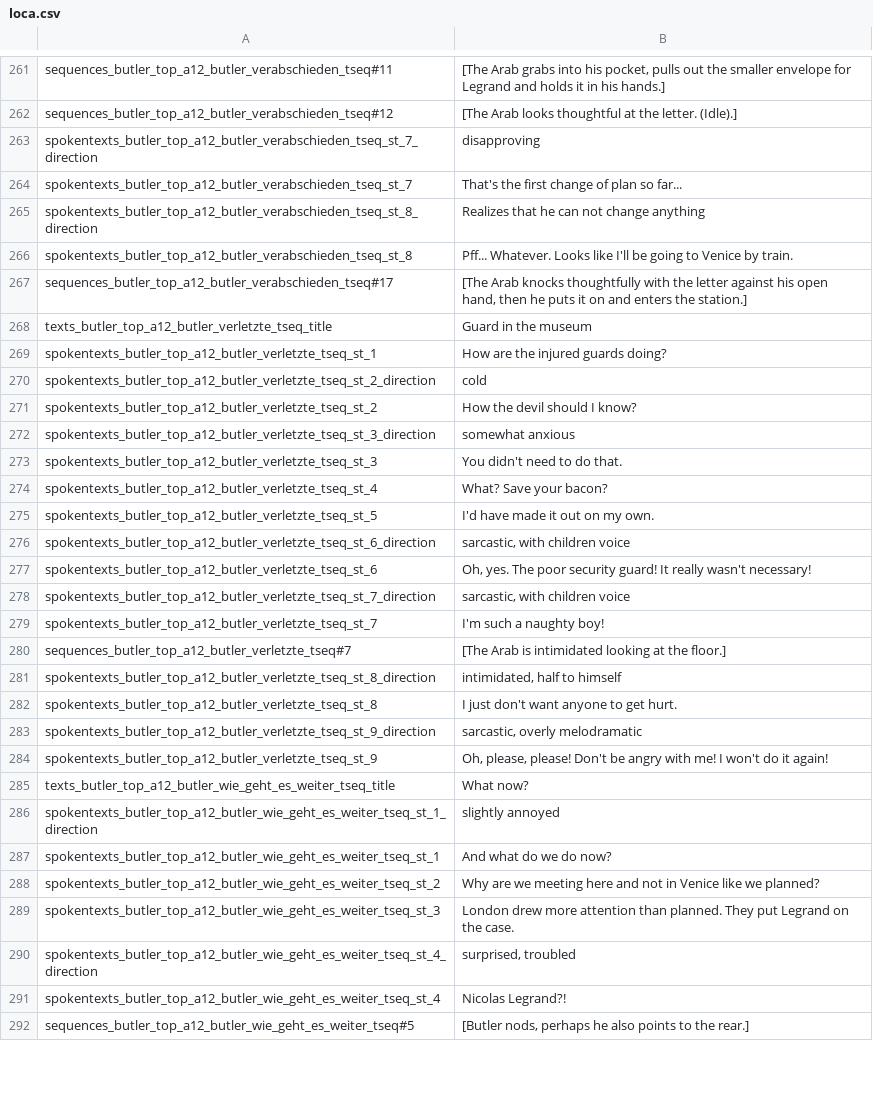
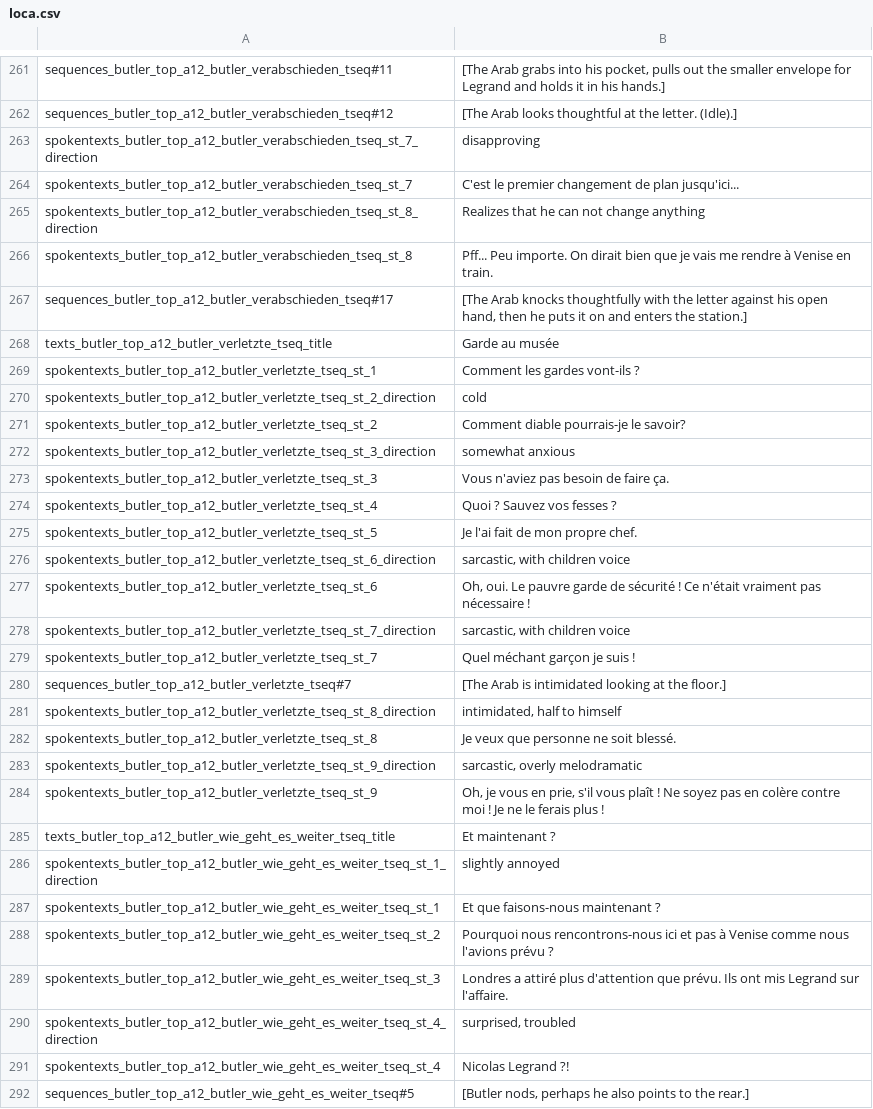
Before and after one commit to Smash15195/Traduction-Francaise-The-Raven---Chapter-2---Ancestry-of-Lies, a CSV file: episode_2/lang/fr/text/abschnitt_12/loca.csv, drawn as a sheet; only a part is shown, gaps mark what is left out; the diff covers the shown part only.

Commit message:
Trad fichier 04/08 (Terminé)

```diff
--- a/episode_2/lang/fr/text/abschnitt_12/loca.csv
+++ b/episode_2/lang/fr/text/abschnitt_12/loca.csv
@@ -263,30 +263,30 @@ sequences_butler_top_a12_butler_verabschieden_tseq#12;[The Arab looks thoughtful
 spokentexts_butler_top_a12_butler_verabschieden_tseq_st_7_direction;disapproving
-spokentexts_butler_top_a12_butler_verabschieden_tseq_st_7;That's the first change of plan so far...
+spokentexts_butler_top_a12_butler_verabschieden_tseq_st_7;C'est le premier changement de plan jusqu'ici...
 spokentexts_butler_top_a12_butler_verabschieden_tseq_st_8_direction;Realizes that he can not change anything
-spokentexts_butler_top_a12_butler_verabschieden_tseq_st_8;Pff... Whatever. Looks like I'll be going to Venice by train.
+spokentexts_butler_top_a12_butler_verabschieden_tseq_st_8;Pff... Peu importe. On dirait bien que je vais me rendre à Venise en train.
 sequences_butler_top_a12_butler_verabschieden_tseq#17;[The Arab knocks thoughtfully with the letter against his open hand, then he puts it on and enters the station.]
-texts_butler_top_a12_butler_verletzte_tseq_title;Guard in the museum
-spokentexts_butler_top_a12_butler_verletzte_tseq_st_1;How are the injured guards doing?
+texts_butler_top_a12_butler_verletzte_tseq_title;Garde au musée
+spokentexts_butler_top_a12_butler_verletzte_tseq_st_1;Comment les gardes vont-ils ?
 spokentexts_butler_top_a12_butler_verletzte_tseq_st_2_direction;cold
-spokentexts_butler_top_a12_butler_verletzte_tseq_st_2;How the devil should I know?
+spokentexts_butler_top_a12_butler_verletzte_tseq_st_2;Comment diable pourrais-je le savoir?
 spokentexts_butler_top_a12_butler_verletzte_tseq_st_3_direction;somewhat anxious
-spokentexts_butler_top_a12_butler_verletzte_tseq_st_3;You didn't need to do that.
-spokentexts_butler_top_a12_butler_verletzte_tseq_st_4;What? Save your bacon?
-spokentexts_butler_top_a12_butler_verletzte_tseq_st_5;I'd have made it out on my own.
+spokentexts_butler_top_a12_butler_verletzte_tseq_st_3;Vous n'aviez pas besoin de faire ça.
+spokentexts_butler_top_a12_butler_verletzte_tseq_st_4;Quoi ? Sauvez vos fesses ?
+spokentexts_butler_top_a12_butler_verletzte_tseq_st_5;Je l'ai fait de mon propre chef.
 spokentexts_butler_top_a12_butler_verletzte_tseq_st_6_direction;sarcastic, with children voice
-spokentexts_butler_top_a12_butler_verletzte_tseq_st_6;Oh, yes. The poor security guard! It really wasn't necessary!
+spokentexts_butler_top_a12_butler_verletzte_tseq_st_6;Oh, oui. Le pauvre garde de sécurité ! Ce n'était vraiment pas nécessaire !
 spokentexts_butler_top_a12_butler_verletzte_tseq_st_7_direction;sarcastic, with children voice
-spokentexts_butler_top_a12_butler_verletzte_tseq_st_7;I'm such a naughty boy!
+spokentexts_butler_top_a12_butler_verletzte_tseq_st_7;Quel méchant garçon je suis !
 sequences_butler_top_a12_butler_verletzte_tseq#7;[The Arab is intimidated looking at the floor.]
 spokentexts_butler_top_a12_butler_verletzte_tseq_st_8_direction;intimidated, half to himself
-spokentexts_butler_top_a12_butler_verletzte_tseq_st_8;I just don't want anyone to get hurt.
+spokentexts_butler_top_a12_butler_verletzte_tseq_st_8;Je veux que personne ne soit blessé.
 spokentexts_butler_top_a12_butler_verletzte_tseq_st_9_direction;sarcastic, overly melodramatic
-spokentexts_butler_top_a12_butler_verletzte_tseq_st_9;Oh, please, please! Don't be angry with me! I won't do it again!
-texts_butler_top_a12_butler_wie_geht_es_weiter_tseq_title;What now?
+spokentexts_butler_top_a12_butler_verletzte_tseq_st_9;Oh, je vous en prie, s'il vous plaît ! Ne soyez pas en colère contre moi ! Je ne le ferais plus !
+texts_butler_top_a12_butler_wie_geht_es_weiter_tseq_title;Et maintenant ?
 spokentexts_butler_top_a12_butler_wie_geht_es_weiter_tseq_st_1_direction;slightly annoyed
-spokentexts_butler_top_a12_butler_wie_geht_es_weiter_tseq_st_1;And what do we do now?
-spokentexts_butler_top_a12_butler_wie_geht_es_weiter_tseq_st_2;Why are we meeting here and not in Venice like we planned?
-spokentexts_butler_top_a12_butler_wie_geht_es_weiter_tseq_st_3;London drew more attention than planned. They put Legrand on the case.
+spokentexts_butler_top_a12_butler_wie_geht_es_weiter_tseq_st_1;Et que faisons-nous maintenant ?
+spokentexts_butler_top_a12_butler_wie_geht_es_weiter_tseq_st_2;Pourquoi nous rencontrons-nous ici et pas à Venise comme nous l'avions prévu ?
+spokentexts_butler_top_a12_butler_wie_geht_es_weiter_tseq_st_3;Londres a attiré plus d'attention que prévu. Ils ont mis Legrand sur l'affaire.
 spokentexts_butler_top_a12_butler_wie_geht_es_weiter_tseq_st_4_direction;surprised, troubled
-spokentexts_butler_top_a12_butler_wie_geht_es_weiter_tseq_st_4;Nicolas Legrand?!
+spokentexts_butler_top_a12_butler_wie_geht_es_weiter_tseq_st_4;Nicolas Legrand ?!
 sequences_butler_top_a12_butler_wie_geht_es_weiter_tseq#5;[Butler nods, perhaps he also points to the rear.]
```
Also changed, not shown: 80 edited cells elsewhere in this file.
